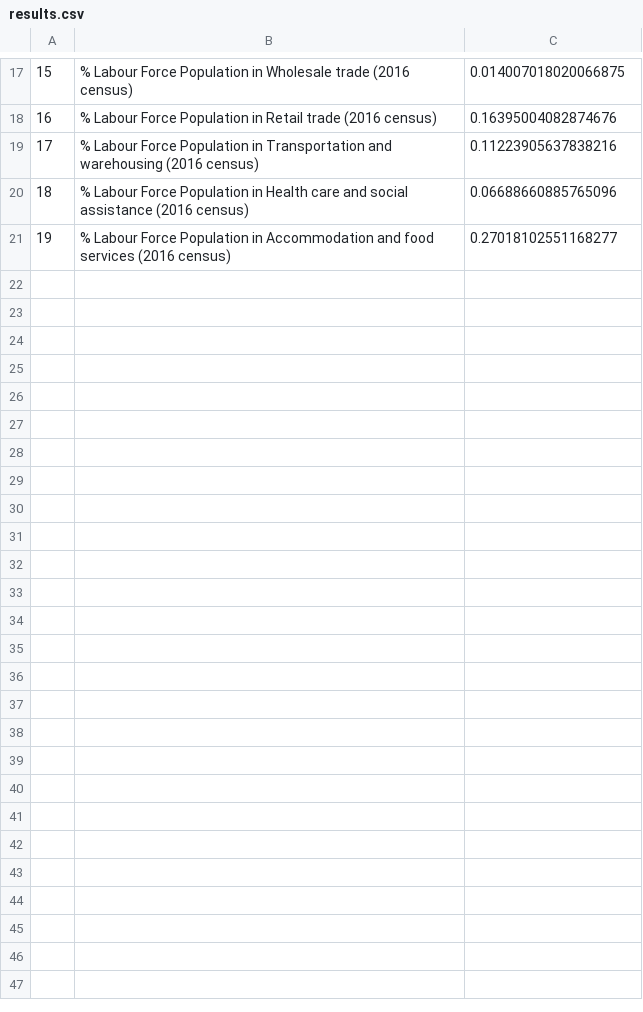
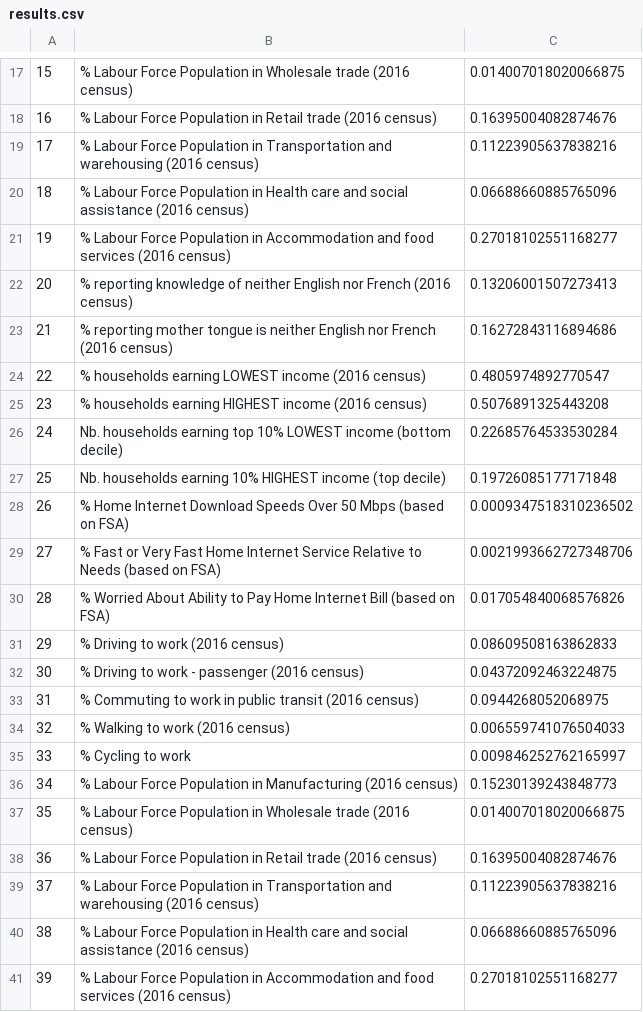
Before and after one commit to dexmcmillan/canadian-census-data, a CSV file: results.csv, drawn as a sheet; only a part is shown, gaps mark what is left out; the diff names each change by its address in the sheet, - before the commit and + after, or states it on an @@ line.

```diff
--- a/results.csv
+++ b/results.csv
+row 22: 20 | % reporting knowledge of neither English nor French (2016 census) | 0.13206001507273413
+row 23: 21 | % reporting mother tongue is neither English nor French (2016 census) | 0.16272843116894686
+row 24: 22 | % households earning LOWEST income (2016 census) | 0.4805974892770547
+row 25: 23 | % households earning HIGHEST income (2016 census) | 0.5076891325443208
+row 26: 24 | Nb. households earning top 10% LOWEST income (bottom decile) | 0.22685764533530284
+row 27: 25 | Nb. households earning 10% HIGHEST income (top decile) | 0.19726085177171848
+row 28: 26 | % Home Internet Download Speeds Over 50 Mbps (based on FSA) | 0.0009347518310236502
+row 29: 27 | % Fast or Very Fast Home Internet Service Relative to Needs (based on FSA) | 0.0021993662727348706
+row 30: 28 | % Worried About Ability to Pay Home Internet Bill (based on FSA) | 0.017054840068576826
+row 31: 29 | % Driving to work (2016 census) | 0.08609508163862833
+row 32: 30 | % Driving to work - passenger (2016 census) | 0.04372092463224875
+row 33: 31 | % Commuting to work in public transit (2016 census) | 0.0944268052068975
+row 34: 32 | % Walking to work (2016 census) | 0.006559741076504033
+row 35: 33 | % Cycling to work | 0.009846252762165997
+row 36: 34 | % Labour Force Population in Manufacturing (2016 census) | 0.15230139243848773
+row 37: 35 | % Labour Force Population in Wholesale trade (2016 census) | 0.014007018020066875
+row 38: 36 | % Labour Force Population in Retail trade (2016 census) | 0.16395004082874676
+row 39: 37 | % Labour Force Population in Transportation and warehousing (2016 census) | 0.11223905637838216
+row 40: 38 | % Labour Force Population in Health care and social assistance (2016 census) | 0.06688660885765096
+row 41: 39 | % Labour Force Population in Accommodation and food services (2016 census) | 0.27018102551168277
```
Also changed, not shown: 1 other file.
